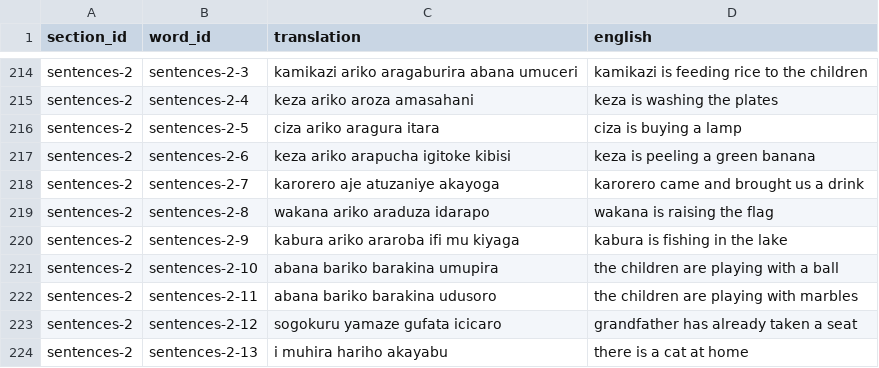
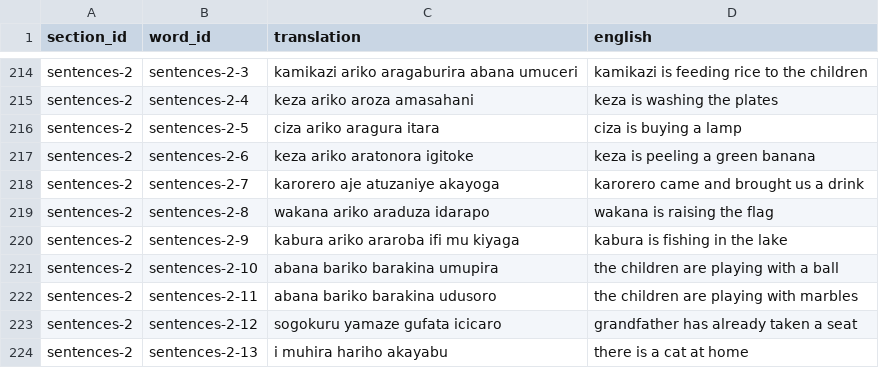
Before and after one commit to lionel-k/lionel-k.github.io, a CSV file: www/lib/learn/translations/kirundi.csv, drawn as a sheet; only a part is shown, gaps mark what is left out.

Commit message:
Update Kirundi translation for peeling a green banana

```diff
--- a/www/lib/learn/translations/kirundi.csv
+++ b/www/lib/learn/translations/kirundi.csv
@@ -216,3 +216,3 @@ sentences-2,sentences-2-4,keza ariko aroza amasahani,keza is washing the plates
 sentences-2,sentences-2-5,ciza ariko aragura itara,ciza is buying a lamp
-sentences-2,sentences-2-6,keza ariko arapucha igitoke kibisi,keza is peeling a green banana
+sentences-2,sentences-2-6,keza ariko aratonora igitoke,keza is peeling a green banana
 sentences-2,sentences-2-7,karorero aje atuzaniye akayoga,karorero came and brought us a drink
```
